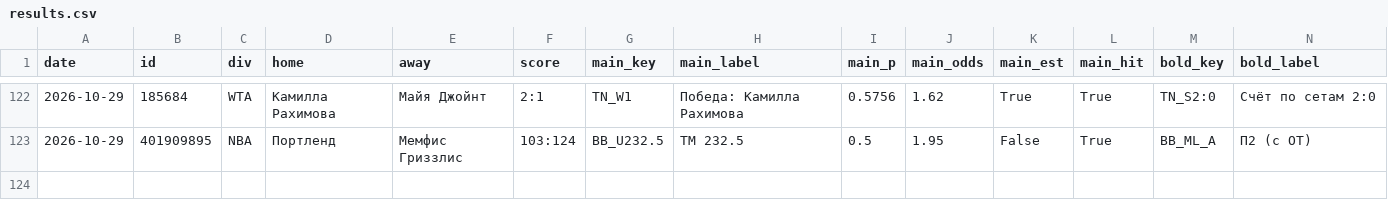
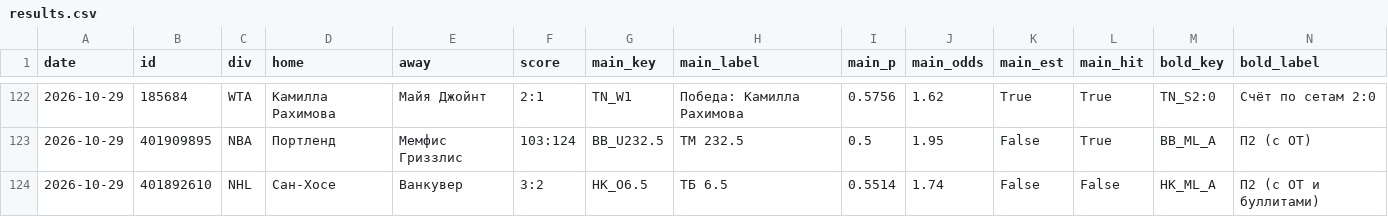
Before and after one commit to horoooos/betbot, a CSV file: data/results.csv, drawn as a sheet; only a part is shown, gaps mark what is left out; rows hold the shown columns only; the diff names each change by its address in the sheet, - before the commit and + after, or states it on an @@ line.

```diff
--- a/data/results.csv
+++ b/data/results.csv
+row 124: 2026-10-29 | 401892610 | NHL | Сан-Хосе | Ванкувер | 3:2 | HK_O6.5 | ТБ 6.5 | 0.5514 | 1.74 | False | False | HK_ML_A | П2 (с ОТ и буллитами)
```
Also changed, not shown: 3 other files.
